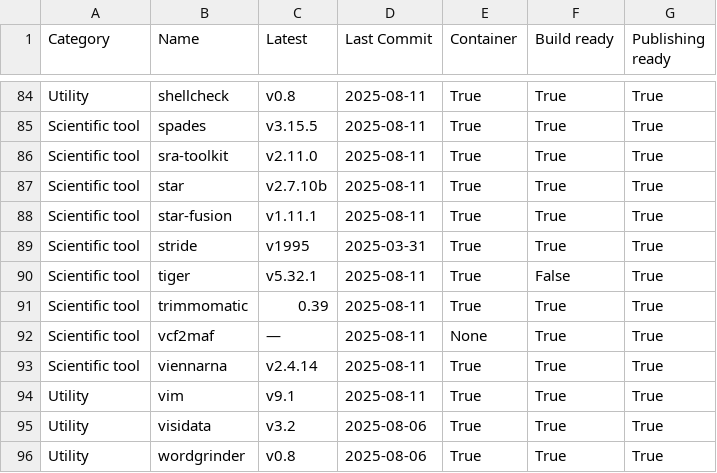
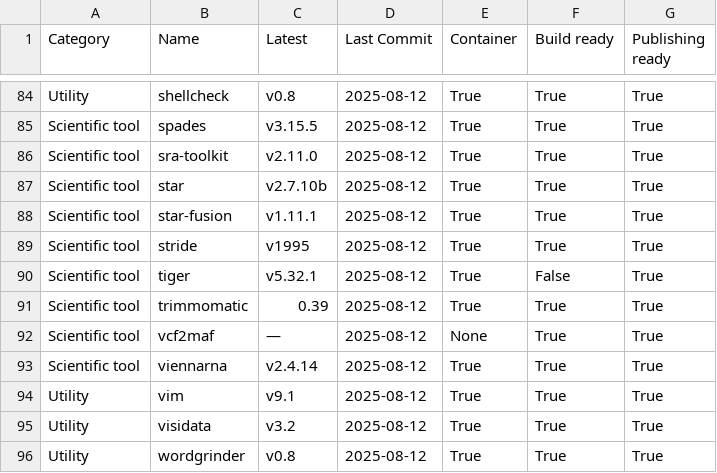
Before and after one commit to pscedu/singularity-report, a TSV file: data.tsv, drawn as a sheet; only a part is shown, gaps mark what is left out; the diff covers the shown part only; the diff names each change by its address in the sheet, - before the commit and + after, or states it on an @@ line.

```diff
--- a/data.tsv
+++ b/data.tsv
-D84:D88 (Last Commit): 2025-08-11
+D84:D88 (Last Commit): 2025-08-12
-D89 (Last Commit): 2025-03-31
+D89 (Last Commit): 2025-08-12
-D90:D94 (Last Commit): 2025-08-11
+D90:D94 (Last Commit): 2025-08-12
-D95:D96 (Last Commit): 2025-08-06
+D95:D96 (Last Commit): 2025-08-12
```
Also changed, not shown: 27 edited cells elsewhere in this file, 1 other file.
